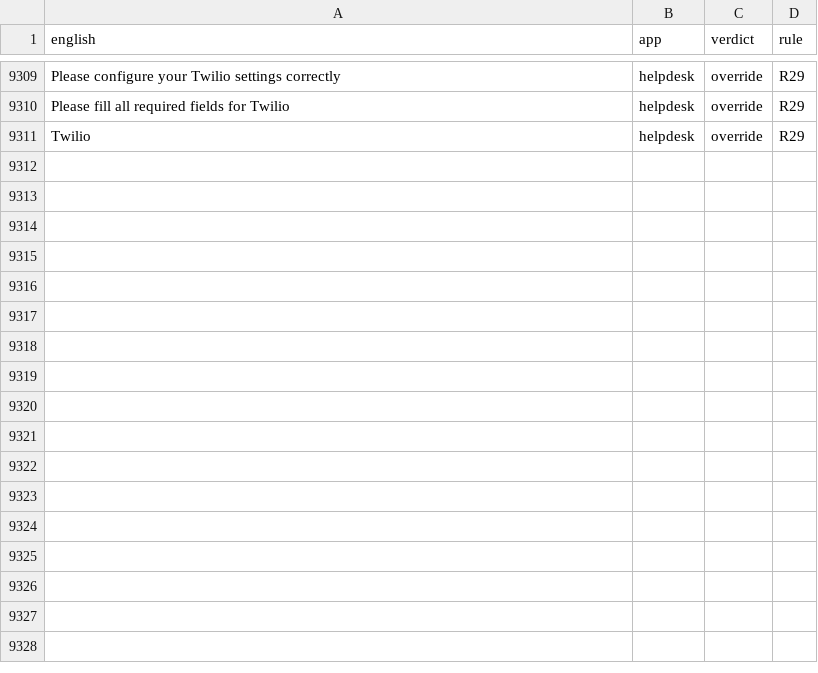
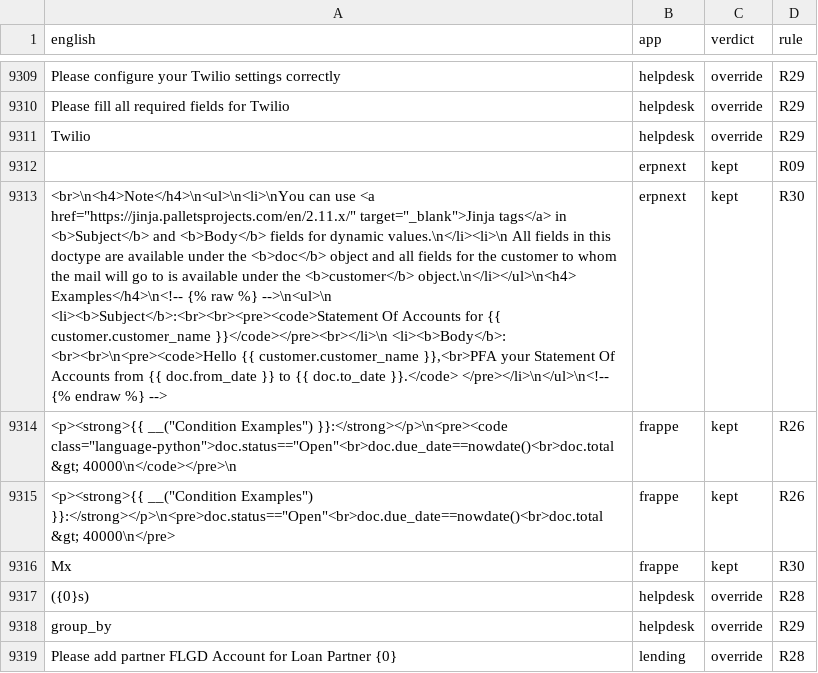
Before and after one commit to iabodysa/afmco, a TSV file: afmco/translations/ar.library-judged.tsv, drawn as a sheet; only a part is shown, gaps mark what is left out; the diff names each change by its address in the sheet, - before the commit and + after, or states it on an @@ line.

Commit message:
translate: judge the eight deferred library strings

```diff
--- a/afmco/translations/ar.library-judged.tsv
+++ b/afmco/translations/ar.library-judged.tsv
+row 9312:  | erpnext | kept | R09
+row 9313: <br>\n<h4>Note</h4>\n<ul>\n<li>\nYou can use <a href="https://jinja.palletsprojects.com/en/2.11.x/" target="_blank">Jinja tags</a> in <b>Subject</b> and <b>Body</b> fields for dynamic values.\n</li><li>\n All fields in this doctype are available under the <b>doc</b> object and all fields for the customer to whom the mail will go to is available under the <b>customer</b> object.\n</li></ul>\n<h4> Examples</h4>\n<!-- {% raw %} -->\n<ul>\n <li><b>Subject</b>:<br><br><pre><code>Statement Of Accounts for {{ customer.customer_name }}</code></pre><br></li>\n <li><b>Body</b>: <br><br>\n<pre><code>Hello {{ customer.customer_name }},<br>PFA your Statement Of Accounts from {{ doc.from_date }} to {{ doc.to_date }}.</code> </pre></li>\n</ul>\n<!-- {% endraw %} --> | erpnext | kept | R30
+row 9314: <p><strong>{{ __("Condition Examples") }}:</strong></p>\n<pre><code class="language-python">doc.status=="Open"<br>doc.due_date==nowdate()<br>doc.total &gt; 40000\n</code></pre>\n | frappe | kept | R26
+row 9315: <p><strong>{{ __("Condition Examples") }}:</strong></p>\n<pre>doc.status=="Open"<br>doc.due_date==nowdate()<br>doc.total &gt; 40000\n</pre> | frappe | kept | R26
+row 9316: Mx | frappe | kept | R30
+row 9317: ({0}s) | helpdesk | override | R28
+row 9318: group_by | helpdesk | override | R29
+row 9319: Please add partner FLGD Account for Loan Partner {0} | lending | override | R28
```
Also changed, not shown: 1 other file.
